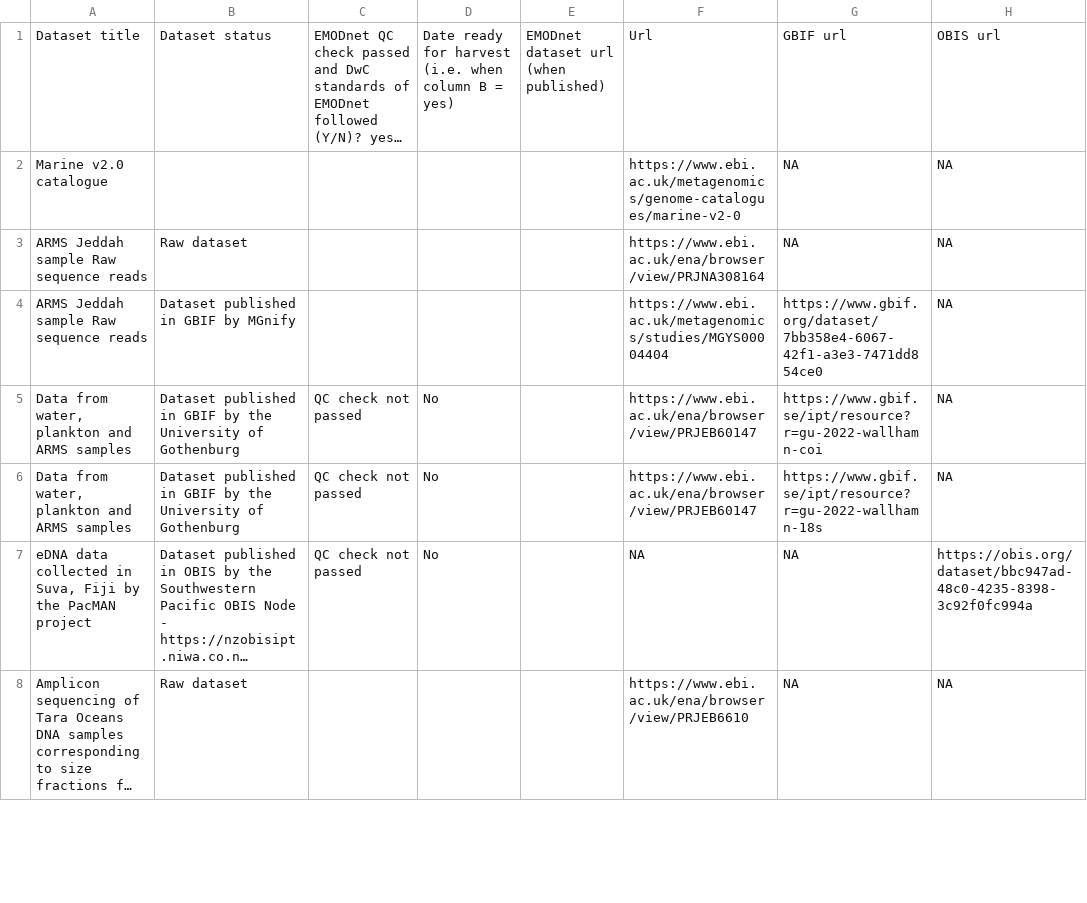
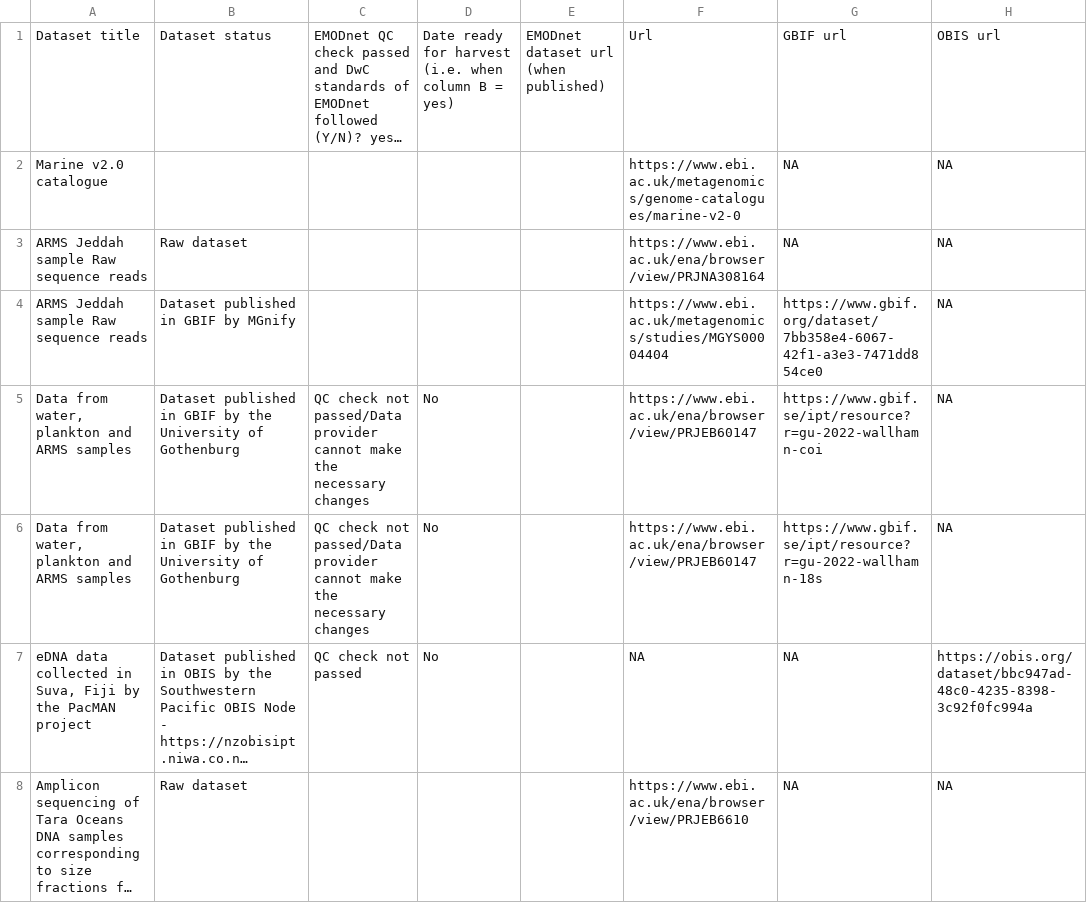
Before and after one commit to cpavloud/Genomics_DTO-BioFlow, a TSV file: QC_results/Genomics_datasets.tsv, drawn as a sheet; only a part is shown; long unchanged cells end in …; the diff names each change by its address in the sheet, - before the commit and + after, or states it on an @@ line.

Commit message:
Update Genomics_datasets.tsv

```diff
--- a/QC_results/Genomics_datasets.tsv
+++ b/QC_results/Genomics_datasets.tsv
-C5:C6: QC check not passed
+C5:C6: QC check not passed/Data provider cannot make the necessary changes
```
